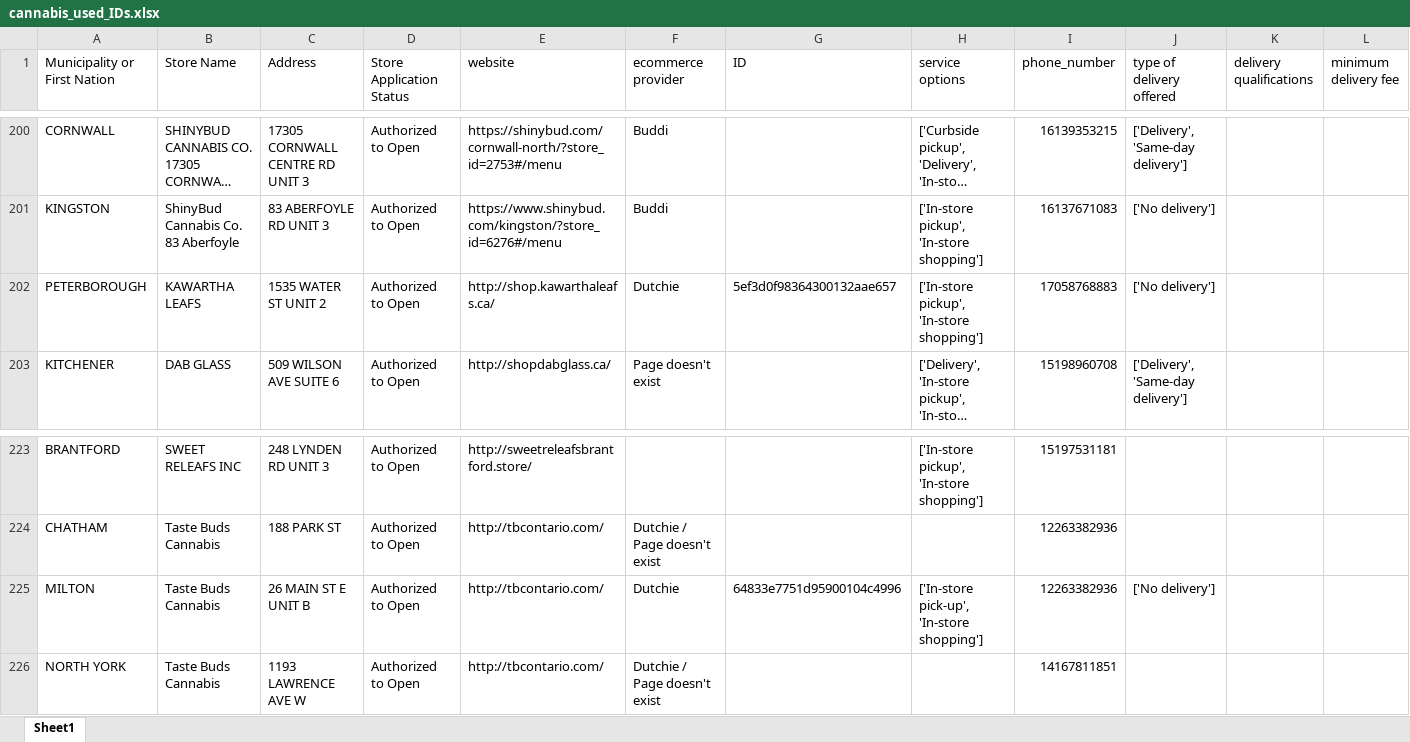
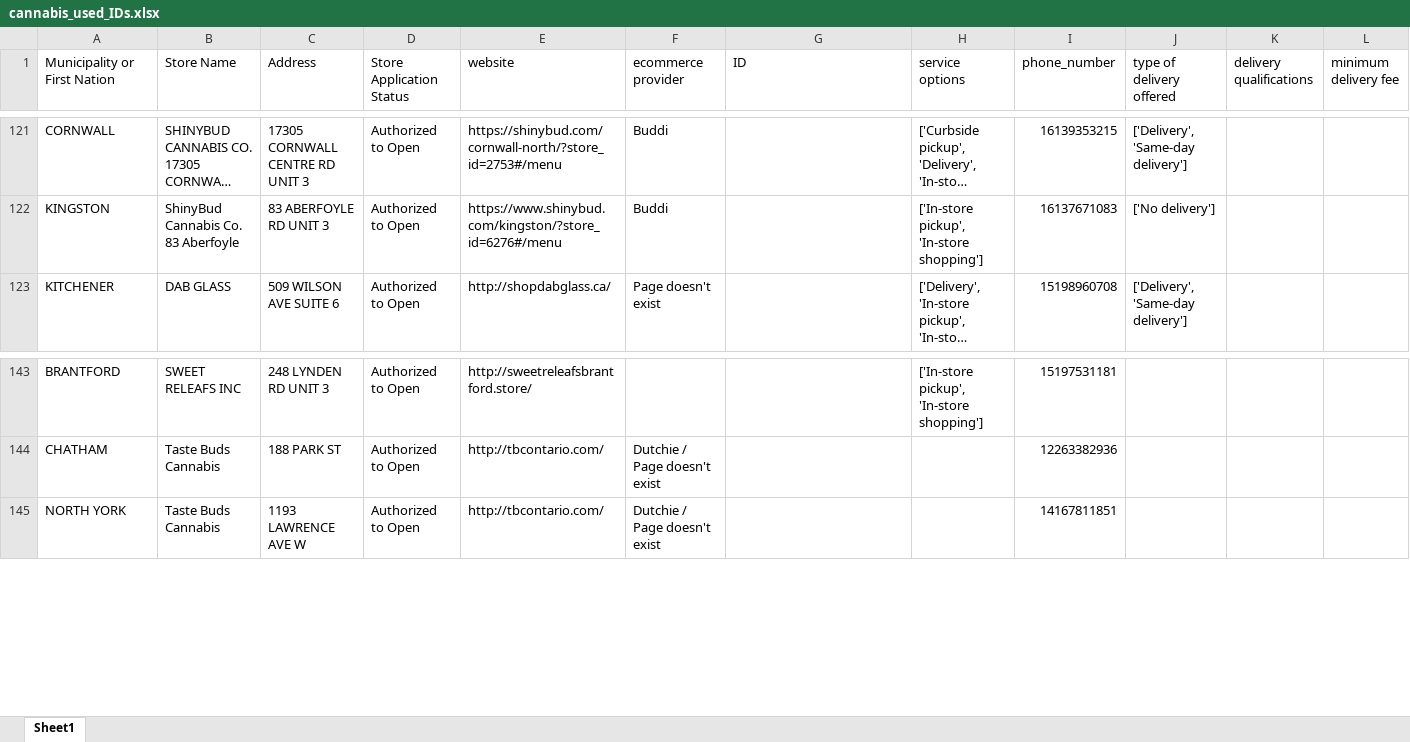
Before and after one commit to lyovaparsyan94/cannabis-shops-scraping, an Excel workbook: platform_scrapper/data/cannabis_used_IDs.xlsx, sheet Sheet1, drawn as a sheet; only a part is shown, gaps mark what is left out; long unchanged cells end in …; values as stored, in another font and other column widths than the file's, no cell formats; rows hold the shown columns only; the diff covers the shown part only; the diff names each change by its address in the sheet, - before the commit and + after, or states it on an @@ line.

```diff
--- a/platform_scrapper/data/cannabis_used_IDs.xlsx (sheet Sheet1)
+++ b/platform_scrapper/data/cannabis_used_IDs.xlsx (sheet Sheet1)
-row 202: PETERBOROUGH | KAWARTHA LEAFS | 1535 WATER ST UNIT 2 | Authorized to Open | http://shop.kawarthaleafs.ca/ | Dutchie | 5ef3d0f98364300132aae657 | ['In-store pickup', 'In-store shopping'] | 17058768883 | ['No delivery']
-row 225: MILTON | Taste Buds Cannabis | 26 MAIN ST E UNIT B | Authorized to Open | http://tbcontario.com/ | Dutchie | 64833e7751d95900104c4996 | ['In-store pick-up', 'In-store shopping'] | 12263382936 | ['No delivery']
```
Also changed, not shown: 79 removed rows and 16 edited cells elsewhere in this sheet, cell formats, platform_scrapper/CANNABIS_RESULTS/found_IDs.xlsx, 51 other files.
